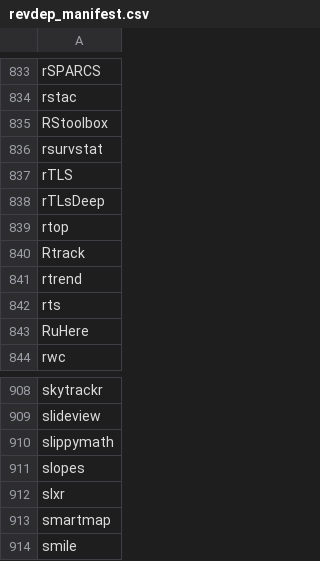
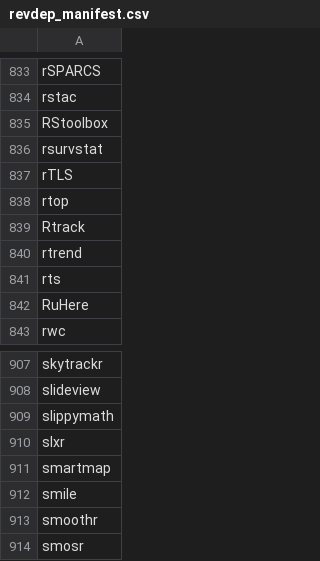
Before and after one commit to mdsumner/gdalcheck, a CSV file: config/revdep_manifest.csv, drawn as a sheet; only a part is shown, gaps mark what is left out; the shorter side is filled out with more unchanged rows.

```diff
--- a/config/revdep_manifest.csv
+++ b/config/revdep_manifest.csv
@@ -837,3 +837,2 @@
 "rTLS"
-"rTLsDeep"
 "rtop"
@@ -910,3 +909,2 @@
 "slippymath"
-"slopes"
 "slxr"
```
Also changed, not shown: 1 other file.
